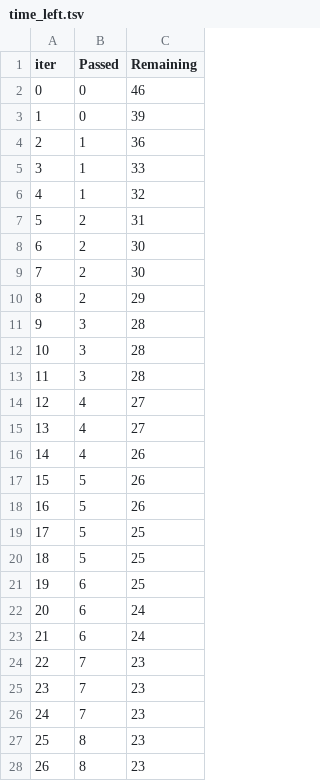
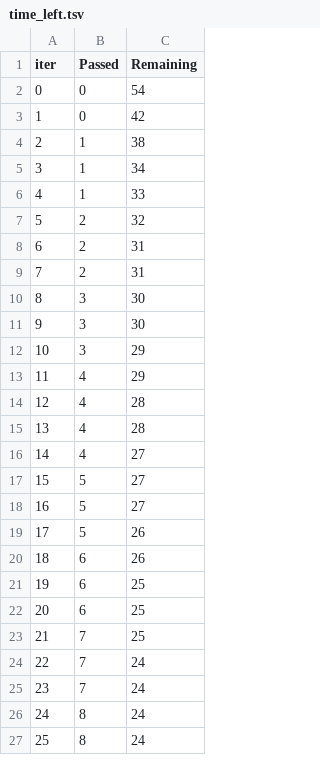
Before and after one commit to aaadityasngh/End-To-End-Machine-Learning-Project-with-AWS-Azure-Deployment, a TSV file: catboost_info/time_left.tsv, drawn as a sheet; only a part is shown; removed rows and columns are numbered as before the commit, all else as after; the diff covers the shown part only; the diff names each change by its address in the sheet, - before the commit and + after, or states it on an @@ line.

```diff
--- a/catboost_info/time_left.tsv
+++ b/catboost_info/time_left.tsv
-C2 (Remaining): 46
+C2 (Remaining): 54
-C3 (Remaining): 39
+C3 (Remaining): 42
-C4 (Remaining): 36
+C4 (Remaining): 38
+row 5: 3 | 1 | 34
@@ column A (iter) renumbered between rows 6 and 100 @@
-B7 (Passed): 1
+B7 (Passed): 2
-C9 (Remaining): 30
+C9 (Remaining): 31
-row 9: 7 | 2 | 30
-row 10: 8 | 2 | 29
-C10:C11 (Remaining): 28
+C10:C11 (Remaining): 30
-C12 (Remaining): 28
+C12 (Remaining): 29
+row 13: 11 | 4 | 29
+row 14: 12 | 4 | 28
+row 15: 13 | 4 | 28
-B17 (Passed): 4
+B17 (Passed): 5
-row 16: 14 | 4 | 26
+row 18: 16 | 5 | 27
-B20 (Passed): 5
+B20 (Passed): 6
-row 19: 17 | 5 | 25
-row 20: 18 | 5 | 25
-C22 (Remaining): 24
+C22 (Remaining): 25
-row 23: 21 | 6 | 24
-C23 (Remaining): 23
+C23 (Remaining): 25
-C24:C27 (Remaining): 23
+C24:C27 (Remaining): 24
```
Also changed, not shown: 10 added rows, 9 removed rows and 10 edited cells elsewhere in this file, 7 other files.
